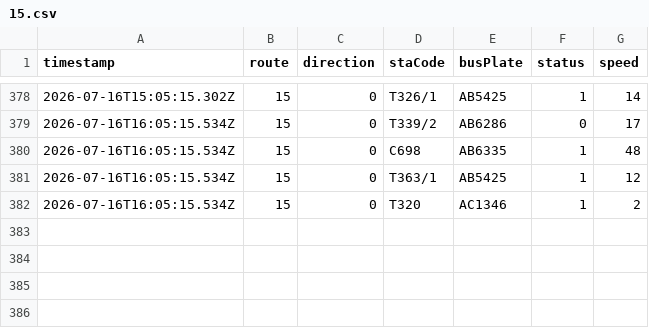
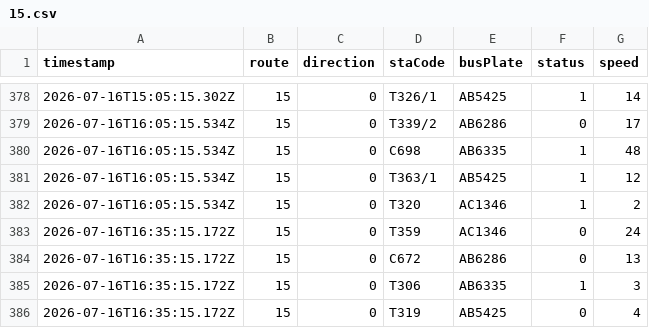
Before and after one commit to ChiHin-Lio/macau-gtfs-data, a CSV file: raw_logs/15.csv, drawn as a sheet; only a part is shown, gaps mark what is left out.

Commit message:
scraper: update 15.csv via Cloudflare Worker

```diff
--- a/raw_logs/15.csv
+++ b/raw_logs/15.csv
@@ -382 +382,5 @@ timestamp,route,direction,staCode,busPlate,status,speed
 2026-07-16T16:05:15.534Z,15,0,T320,AC1346,1,2
+2026-07-16T16:35:15.172Z,15,0,T359,AC1346,0,24
+2026-07-16T16:35:15.172Z,15,0,C672,AB6286,0,13
+2026-07-16T16:35:15.172Z,15,0,T306,AB6335,1,3
+2026-07-16T16:35:15.172Z,15,0,T319,AB5425,0,4
```
